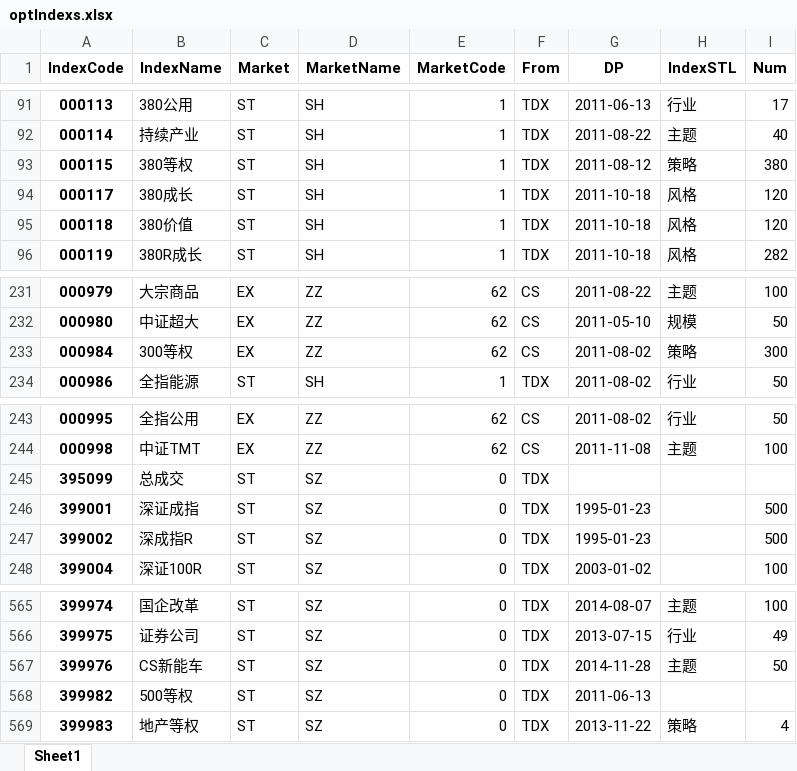
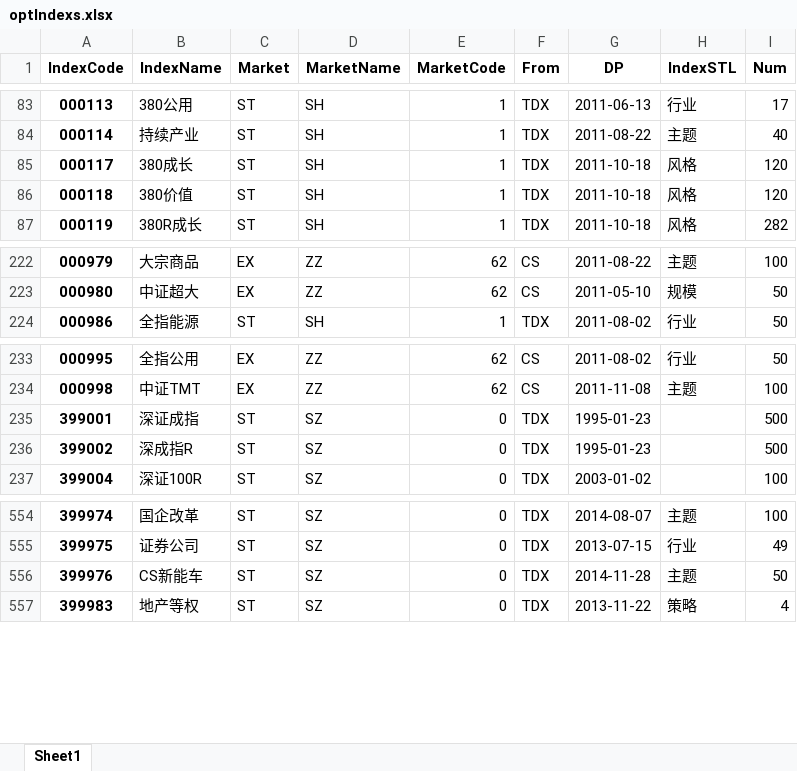
Before and after one commit to u588/app, an Excel workbook: TDXapp/tdxAppData/optIndexs.xlsx, sheet Sheet1, drawn as a sheet; only a part is shown, gaps mark what is left out; values as stored, in another font and other column widths than the file's, no borders; the diff covers the shown part only; the diff names each change by its address in the sheet, - before the commit and + after, or states it on an @@ line.

```diff
--- a/TDXapp/tdxAppData/optIndexs.xlsx (sheet Sheet1)
+++ b/TDXapp/tdxAppData/optIndexs.xlsx (sheet Sheet1)
-row 93: 000115 | 380等权 | ST | SH | 1 | TDX | 2011-08-12 | 策略 | 380
-row 233: 000984 | 300等权 | EX | ZZ | 62 | CS | 2011-08-02 | 策略 | 300
-row 245: 395099 | 总成交 | ST | SZ | 0 | TDX
-row 568: 399982 | 500等权 | ST | SZ | 0 | TDX | 2011-06-13
```
Also changed, not shown: 13 removed rows elsewhere in this sheet, TDXapp/tdxAppData/dropIndexs.xlsx, TDXapp/tdxAppData/tdxIndexs.xlsx, 1 other file.
